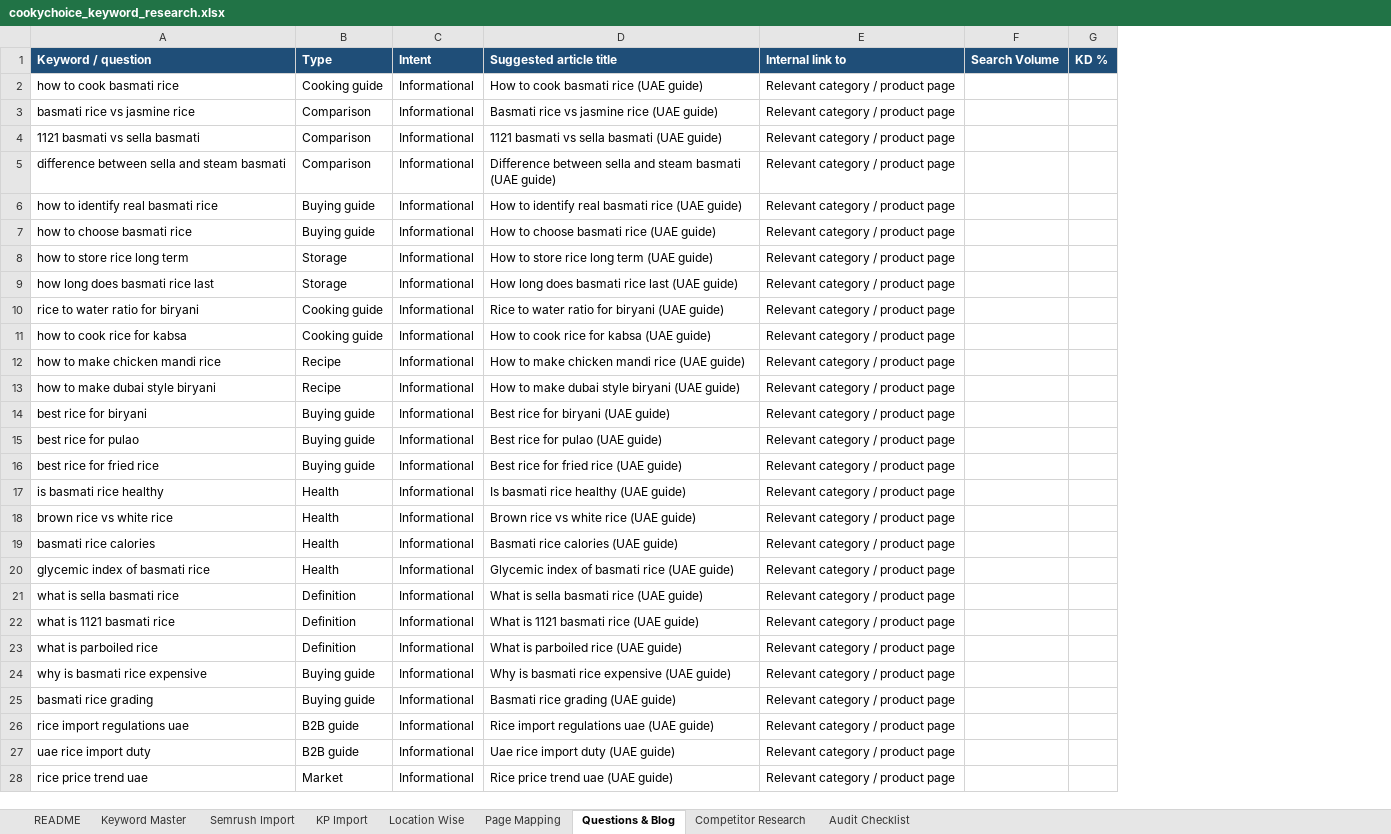
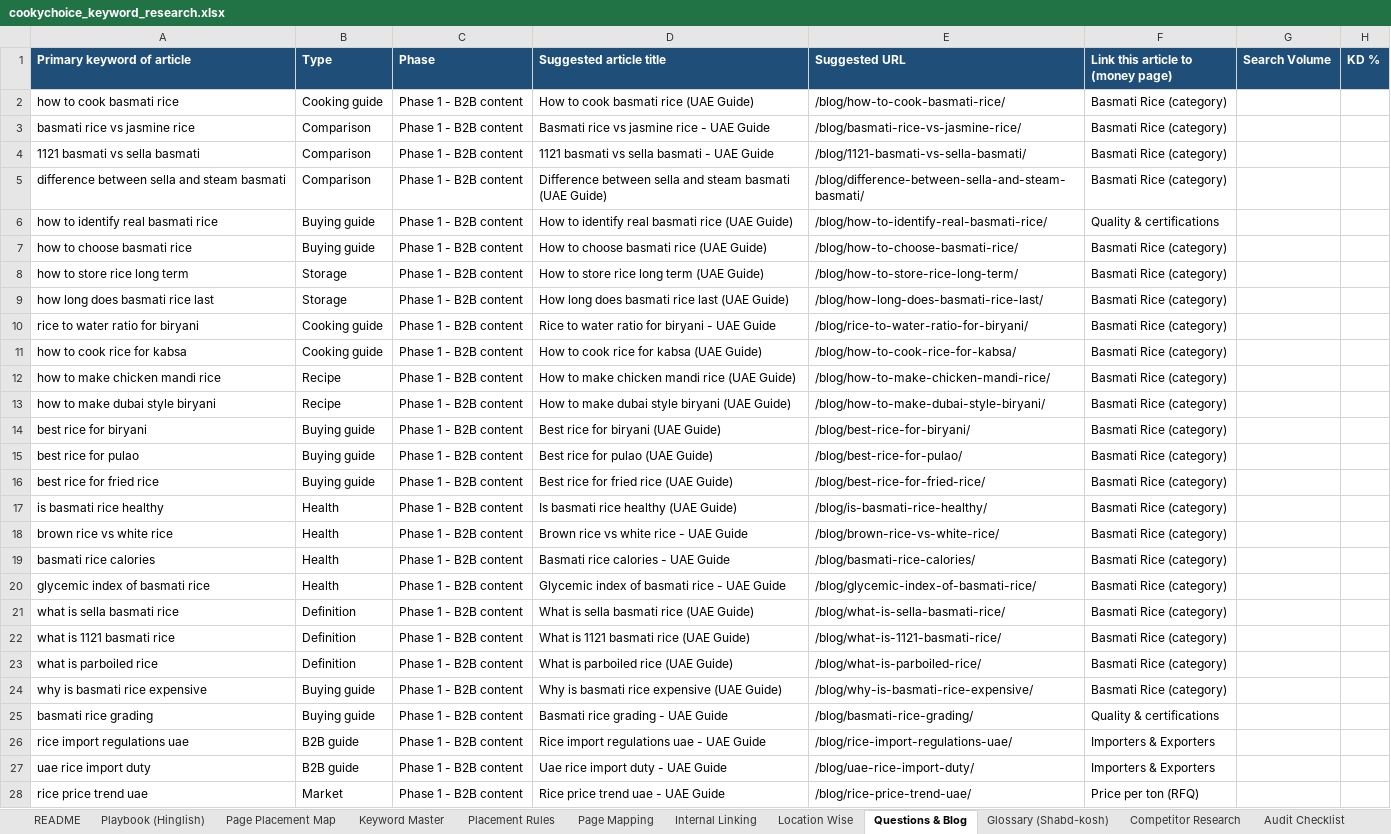
Before and after one commit to hsimchatgpt-max/hsim-internship, an Excel workbook: projects/cookychoice/cookychoice_keyword_research.xlsx, sheet Questions & Blog, drawn as a sheet; only a part is shown; values as stored, in another font and other column widths than the file's, no borders; removed rows and columns are numbered as before the commit, all else as after; the diff covers the shown part only; the diff names each change by its address in the sheet, - before the commit and + after, or states it on an @@ line.

```diff
--- a/projects/cookychoice/cookychoice_keyword_research.xlsx (sheet Questions & Blog)
+++ b/projects/cookychoice/cookychoice_keyword_research.xlsx (sheet Questions & Blog)
+sheet tab: Playbook (Hinglish)
+sheet tab: Page Placement Map
+sheet tab: Placement Rules
+sheet tab: Internal Linking
+sheet tab: Glossary (Shabd-kosh)
@@ sheet tab order changed: README | Playbook (Hinglish) | Page Placement Map | Keyword Master | Placement Rules | Page Mapping | Internal Linking | Location Wise | Questions & Blog | Glossary (Shabd-kosh) | Competitor Research | Audit Checklist @@
-column C (Intent), rows 2-28: all Informational
+column C (Phase), rows 2-28: all Phase 1 - B2B content
-column E (Internal link to), rows 2-28: all Relevant category / product page
+column E (Suggested URL), rows 2-28: /blog/how-to-cook-basmati-rice/ | /blog/basmati-rice-vs-jasmine-rice/ | /blog/1121-basmati-vs-sella-basmati/ | /blog/difference-between-sella-and-steam-basmati/ | /blog/how-to-identify-real-basmati-rice/ | /blog/how-to-choose-basmati-rice/ | /blog/how-to-store-rice-long-term/ | /blog/how-long-does-basmati-rice-last/ | /blog/rice-to-water-ratio-for-biryani/ | /blog/how-to-cook-rice-for-kabsa/ | /blog/how-to-make-chicken-mandi-rice/ | /blog/how-to-make-dubai-style-biryani/ | /blog/best-rice-for-biryani/ | /blog/best-rice-for-pulao/ | /blog/best-rice-for-fried-rice/ | /blog/is-basmati-rice-healthy/ | /blog/brown-rice-vs-white-rice/ | /blog/basmati-rice-calories/ | /blog/glycemic-index-of-basmati-rice/ | /blog/what-is-sella-basmati-rice/ | /blog/what-is-1121-basmati-rice/ | /blog/what-is-parboiled-rice/ | /blog/why-is-basmati-rice-expensive/ | /blog/basmati-rice-grading/ | /blog/rice-import-regulations-uae/ | /blog/uae-rice-import-duty/ | /blog/rice-price-trend-uae/
+column F, rows 1-28: Link this article to (money page) | Basmati Rice (category) | Basmati Rice (category) | Basmati Rice (category) | Basmati Rice (category) | Quality & certifications | Basmati Rice (category) | Basmati Rice (category) | Basmati Rice (category) | Basmati Rice (category) | Basmati Rice (category) | Basmati Rice (category) | Basmati Rice (category) | Basmati Rice (category) | Basmati Rice (category) | Basmati Rice (category) | Basmati Rice (category) | Basmati Rice (category) | Basmati Rice (category) | Basmati Rice (category) | Basmati Rice (category) | Basmati Rice (category) | Basmati Rice (category) | Basmati Rice (category) | Quality & certifications | Importers & Exporters | Importers & Exporters | Price per ton (RFQ)
-A1: Keyword / question
+A1: Primary keyword of article
-D2 (Suggested article title): How to cook basmati rice (UAE guide)
+D2 (Suggested article title): How to cook basmati rice (UAE Guide)
-D3 (Suggested article title): Basmati rice vs jasmine rice (UAE guide)
+D3 (Suggested article title): Basmati rice vs jasmine rice - UAE Guide
-D4 (Suggested article title): 1121 basmati vs sella basmati (UAE guide)
+D4 (Suggested article title): 1121 basmati vs sella basmati - UAE Guide
-D5 (Suggested article title): …basmati (UAE guide)
+D5 (Suggested article title): …basmati (UAE Guide)
-D6 (Suggested article title): How to identify real basmati rice (UAE guide)
+D6 (Suggested article title): How to identify real basmati rice (UAE Guide)
-D7 (Suggested article title): How to choose basmati rice (UAE guide)
+D7 (Suggested article title): How to choose basmati rice (UAE Guide)
-D8 (Suggested article title): How to store rice long term (UAE guide)
+D8 (Suggested article title): How to store rice long term (UAE Guide)
-D9 (Suggested article title): How long does basmati rice last (UAE guide)
+D9 (Suggested article title): How long does basmati rice last (UAE Guide)
-D10 (Suggested article title): Rice to water ratio for biryani (UAE guide)
+D10 (Suggested article title): Rice to water ratio for biryani - UAE Guide
-D11 (Suggested article title): How to cook rice for kabsa (UAE guide)
+D11 (Suggested article title): How to cook rice for kabsa (UAE Guide)
-D12 (Suggested article title): How to make chicken mandi rice (UAE guide)
+D12 (Suggested article title): How to make chicken mandi rice (UAE Guide)
-D13 (Suggested article title): How to make dubai style biryani (UAE guide)
+D13 (Suggested article title): How to make dubai style biryani (UAE Guide)
-D14 (Suggested article title): Best rice for biryani (UAE guide)
+D14 (Suggested article title): Best rice for biryani (UAE Guide)
-D15 (Suggested article title): Best rice for pulao (UAE guide)
+D15 (Suggested article title): Best rice for pulao (UAE Guide)
-D16 (Suggested article title): Best rice for fried rice (UAE guide)
+D16 (Suggested article title): Best rice for fried rice (UAE Guide)
-D17 (Suggested article title): Is basmati rice healthy (UAE guide)
+D17 (Suggested article title): Is basmati rice healthy (UAE Guide)
-D18 (Suggested article title): Brown rice vs white rice (UAE guide)
+D18 (Suggested article title): Brown rice vs white rice - UAE Guide
-D19 (Suggested article title): Basmati rice calories (UAE guide)
+D19 (Suggested article title): Basmati rice calories - UAE Guide
-D20 (Suggested article title): Glycemic index of basmati rice (UAE guide)
+D20 (Suggested article title): Glycemic index of basmati rice - UAE Guide
-D21 (Suggested article title): What is sella basmati rice (UAE guide)
+D21 (Suggested article title): What is sella basmati rice (UAE Guide)
-D22 (Suggested article title): What is 1121 basmati rice (UAE guide)
+D22 (Suggested article title): What is 1121 basmati rice (UAE Guide)
-D23 (Suggested article title): What is parboiled rice (UAE guide)
+D23 (Suggested article title): What is parboiled rice (UAE Guide)
-D24 (Suggested article title): Why is basmati rice expensive (UAE guide)
+D24 (Suggested article title): Why is basmati rice expensive (UAE Guide)
-D25 (Suggested article title): Basmati rice grading (UAE guide)
+D25 (Suggested article title): Basmati rice grading - UAE Guide
-D26 (Suggested article title): Rice import regulations uae (UAE guide)
+D26 (Suggested article title): Rice import regulations uae - UAE Guide
-D27 (Suggested article title): Uae rice import duty (UAE guide)
+D27 (Suggested article title): Uae rice import duty - UAE Guide
-D28 (Suggested article title): Rice price trend uae (UAE guide)
+D28 (Suggested article title): Rice price trend uae - UAE Guide
```
Also changed, not shown: 1 added row and 3 edited cells elsewhere in this sheet, sheet Keyword Master, sheet Page Mapping, sheet README.
